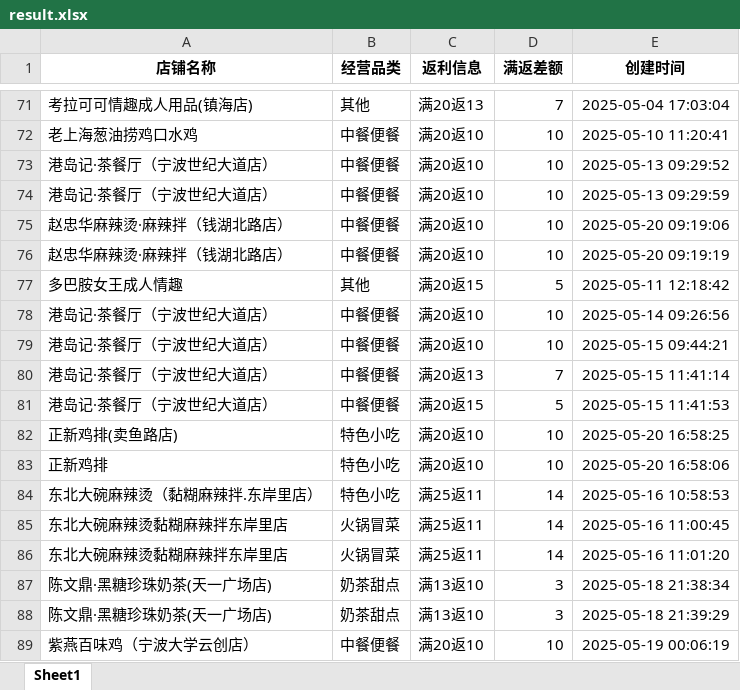
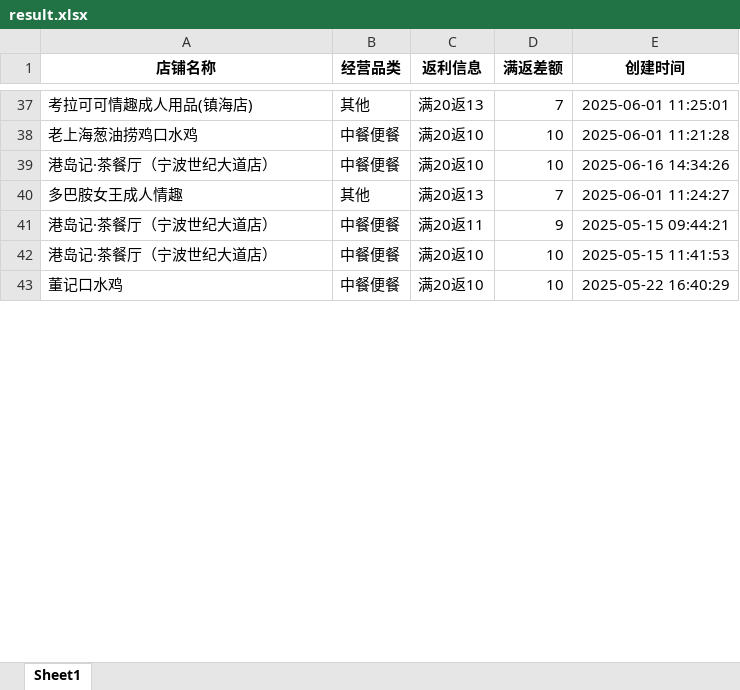
Before and after one commit to SakuraCodes/WeChat_Robot, an Excel workbook: data/result.xlsx, sheet Sheet1, drawn as a sheet; only a part is shown, gaps mark what is left out; the shorter side is filled out with more unchanged rows; values as stored, in another font and other column widths than the file's, no borders; removed rows and columns are numbered as before the commit, all else as after; the diff covers the shown part only; the diff names each change by its address in the sheet, - before the commit and + after, or states it on an @@ line.

```diff
--- a/data/result.xlsx (sheet Sheet1)
+++ b/data/result.xlsx (sheet Sheet1)
-E37 (创建时间): 2025-05-04 17:03:04
+E37 (创建时间): 2025-06-01 11:25:01
-E38 (创建时间): 2025-05-10 11:20:41
+E38 (创建时间): 2025-06-01 11:21:28
-E39 (创建时间): 2025-05-13 09:29:52
+E39 (创建时间): 2025-06-16 14:34:26
-row 74: 港岛记·茶餐厅（宁波世纪大道店） | 中餐便餐 | 满20返10 | 10 | 2025-05-13 09:29:59
-row 75: 赵忠华麻辣烫·麻辣拌（钱湖北路店） | 中餐便餐 | 满20返10 | 10 | 2025-05-20 09:19:06
-row 76: 赵忠华麻辣烫·麻辣拌（钱湖北路店） | 中餐便餐 | 满20返10 | 10 | 2025-05-20 09:19:19
-C40 (返利信息): 满20返15
+C40 (返利信息): 满20返13
-D40 (满返差额): 5
+D40 (满返差额): 7
-E40 (创建时间): 2025-05-11 12:18:42
+E40 (创建时间): 2025-06-01 11:24:27
-C41 (返利信息): 满20返10
+C41 (返利信息): 满20返11
-D41 (满返差额): 10
+D41 (满返差额): 9
-E41 (创建时间): 2025-05-14 09:26:56
+E41 (创建时间): 2025-05-15 09:44:21
-E42 (创建时间): 2025-05-15 09:44:21
+E42 (创建时间): 2025-05-15 11:41:53
-row 80: 港岛记·茶餐厅（宁波世纪大道店） | 中餐便餐 | 满20返13 | 7 | 2025-05-15 11:41:14
-row 81: 港岛记·茶餐厅（宁波世纪大道店） | 中餐便餐 | 满20返15 | 5 | 2025-05-15 11:41:53
-row 82: 正新鸡排(卖鱼路店) | 特色小吃 | 满20返10 | 10 | 2025-05-20 16:58:25
-row 83: 正新鸡排 | 特色小吃 | 满20返10 | 10 | 2025-05-20 16:58:06
-row 84: 东北大碗麻辣烫（黏糊麻辣拌.东岸里店） | 特色小吃 | 满25返11 | 14 | 2025-05-16 10:58:53
-row 85: 东北大碗麻辣烫黏糊麻辣拌东岸里店 | ⽕锅冒菜 | 满25返11 | 14 | 2025-05-16 11:00:45
-row 86: 东北大碗麻辣烫黏糊麻辣拌东岸里店 | ⽕锅冒菜 | 满25返11 | 14 | 2025-05-16 11:01:20
-row 87: 陈文鼎·黑糖珍珠奶茶(天一广场店) | 奶茶甜点 | 满13返10 | 3 | 2025-05-18 21:38:34
-row 88: 陈文鼎·黑糖珍珠奶茶(天一广场店) | 奶茶甜点 | 满13返10 | 3 | 2025-05-18 21:39:29
-row 89: 紫燕百味鸡（宁波大学云创店） | 中餐便餐 | 满20返10 | 10 | 2025-05-19 00:06:19
```
Also changed, not shown: 20 added rows, 62 removed rows and 62 edited cells elsewhere in this sheet, 15 other files.
